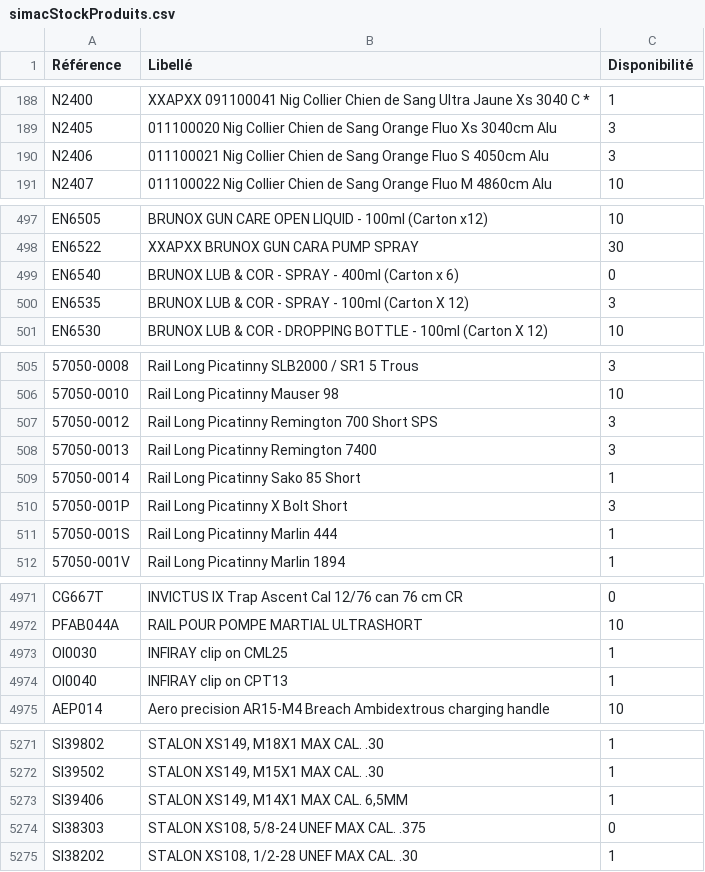
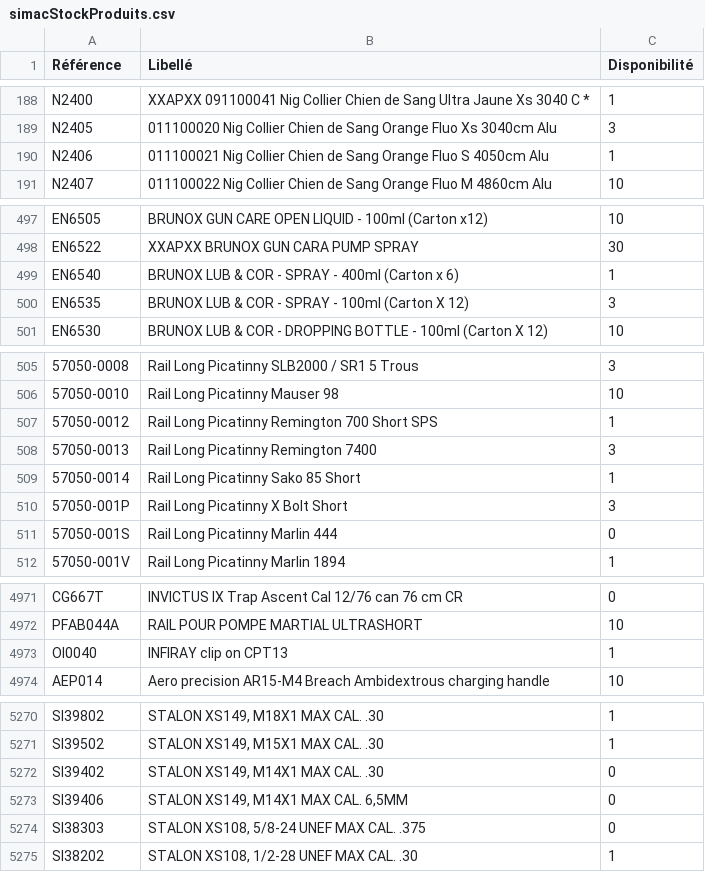
Before and after one commit to Jonathan-djimbi/arsenal-pro, a CSV file: suppliers/simacStockProduits.csv, drawn as a sheet; only a part is shown, gaps mark what is left out; removed rows and columns are numbered as before the commit, all else as after; the diff covers the shown part only; the diff names each change by its address in the sheet, - before the commit and + after, or states it on an @@ line.

```diff
--- a/suppliers/simacStockProduits.csv
+++ b/suppliers/simacStockProduits.csv
-C190 (Disponibilité): 3
+C190 (Disponibilité): 1
-C499 (Disponibilité): 0
+C499 (Disponibilité): 1
-C507 (Disponibilité): 3
+C507 (Disponibilité): 1
-C511 (Disponibilité): 1
+C511 (Disponibilité): 0
-row 4973: OI0030 | INFIRAY clip on CML25 | 1
+row 5272: SI39402 | STALON XS149, M14X1 MAX CAL. .30 | 0
-C5273 (Disponibilité): 1
+C5273 (Disponibilité): 0
```
Also changed, not shown: 21 edited cells elsewhere in this file, suppliers/europarmStockProduits.csv, 3 other files.
